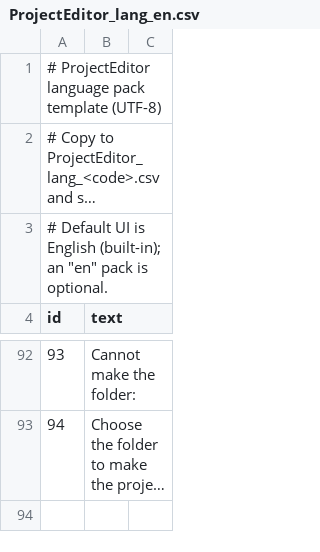
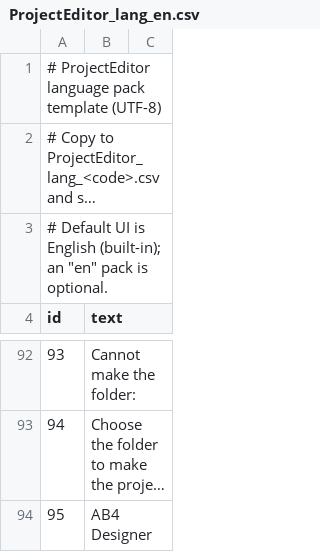
Before and after one commit to bellyoshi/ActBa64, a CSV file: src/projecteditor/ProjectEditor_lang_en.csv, drawn as a sheet; only a part is shown, gaps mark what is left out; long unchanged cells end in …; the diff names each change by its address in the sheet, - before the commit and + after, or states it on an @@ line.

```diff
--- a/src/projecteditor/ProjectEditor_lang_en.csv
+++ b/src/projecteditor/ProjectEditor_lang_en.csv
+row 94: 95 | AB4 Designer
```
Also changed, not shown: src/projecteditor/ProjectEditor_lang_ja.csv, 11 other files.
